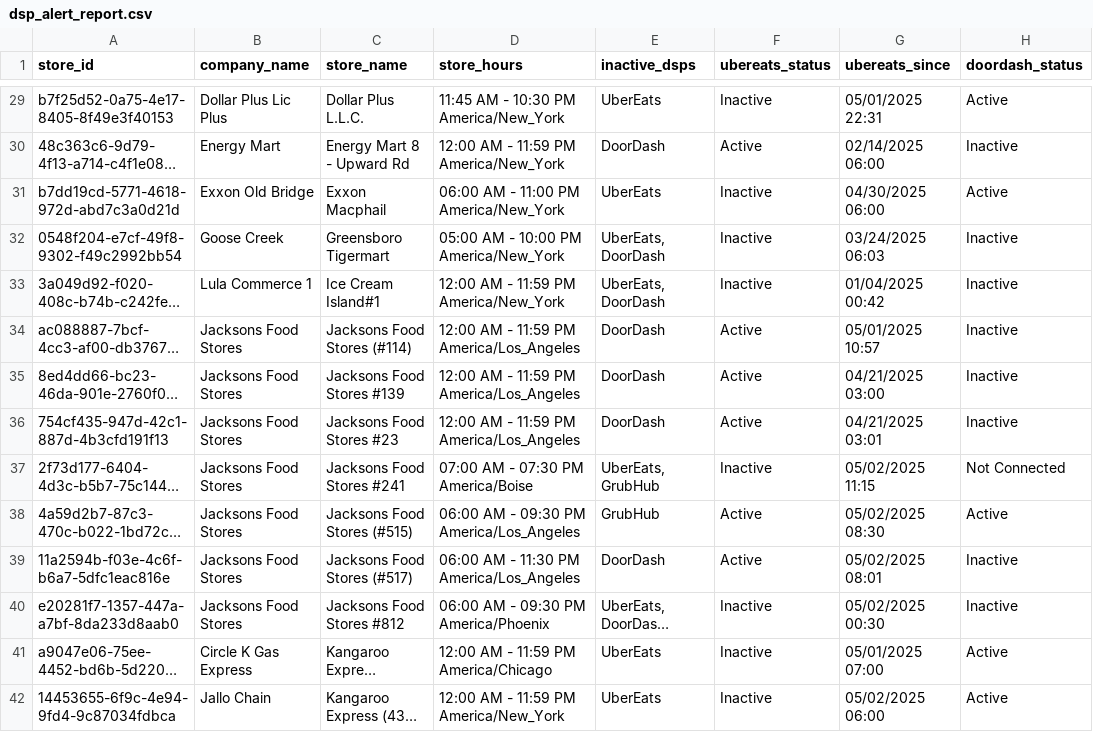
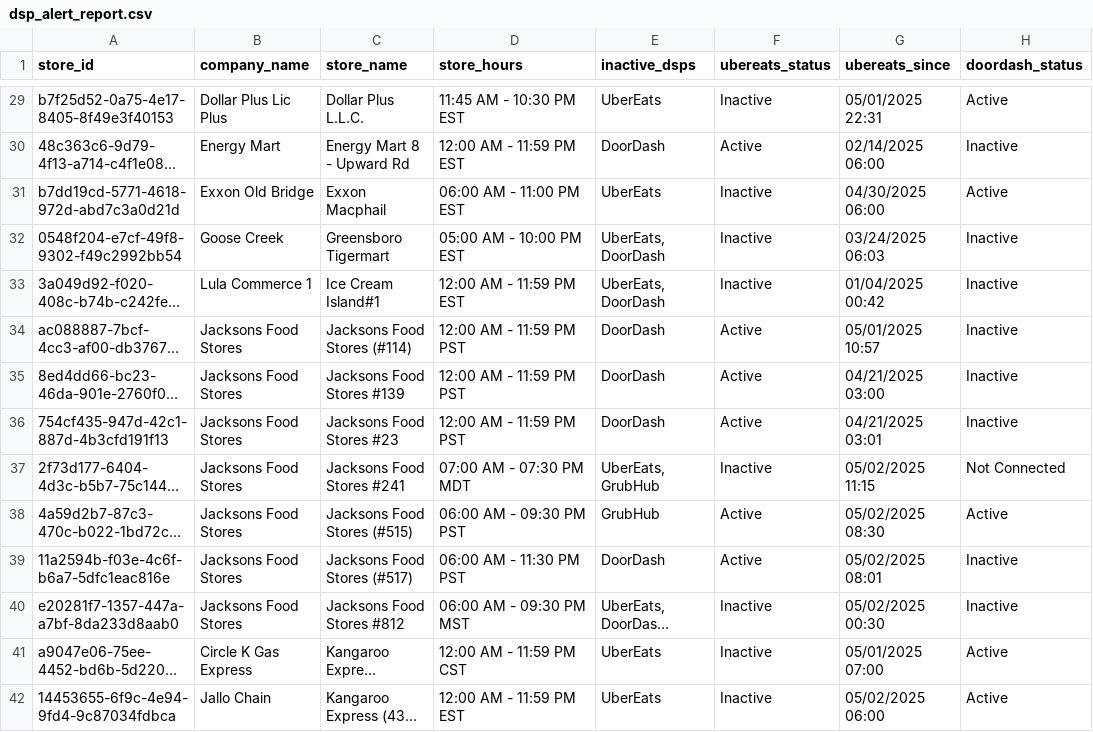
Before and after one commit to bradbishop1978/DSP-Webhook-Alert, a CSV file: dsp_alert_report.csv, drawn as a sheet; only a part is shown, gaps mark what is left out; long unchanged cells end in …; the diff covers the shown part only; the diff names each change by its address in the sheet, - before the commit and + after, or states it on an @@ line.

```diff
--- a/dsp_alert_report.csv
+++ b/dsp_alert_report.csv
-D29 (store_hours): 11:45 AM - 10:30 PM America/New_York
+D29 (store_hours): 11:45 AM - 10:30 PM EST
-D30 (store_hours): 12:00 AM - 11:59 PM America/New_York
+D30 (store_hours): 12:00 AM - 11:59 PM EST
-D31 (store_hours): 06:00 AM - 11:00 PM America/New_York
+D31 (store_hours): 06:00 AM - 11:00 PM EST
-D32 (store_hours): 05:00 AM - 10:00 PM America/New_York
+D32 (store_hours): 05:00 AM - 10:00 PM EST
-D33 (store_hours): 12:00 AM - 11:59 PM America/New_York
+D33 (store_hours): 12:00 AM - 11:59 PM EST
-D34:D36 (store_hours): 12:00 AM - 11:59 PM America/Los_Angeles
+D34:D36 (store_hours): 12:00 AM - 11:59 PM PST
-D37 (store_hours): 07:00 AM - 07:30 PM America/Boise
+D37 (store_hours): 07:00 AM - 07:30 PM MDT
-D38 (store_hours): 06:00 AM - 09:30 PM America/Los_Angeles
+D38 (store_hours): 06:00 AM - 09:30 PM PST
-D39 (store_hours): 06:00 AM - 11:30 PM America/Los_Angeles
+D39 (store_hours): 06:00 AM - 11:30 PM PST
-D40 (store_hours): 06:00 AM - 09:30 PM America/Phoenix
+D40 (store_hours): 06:00 AM - 09:30 PM MST
-D41 (store_hours): 12:00 AM - 11:59 PM America/Chicago
+D41 (store_hours): 12:00 AM - 11:59 PM CST
-D42 (store_hours): 12:00 AM - 11:59 PM America/New_York
+D42 (store_hours): 12:00 AM - 11:59 PM EST
```
Also changed, not shown: 62 edited cells elsewhere in this file.
